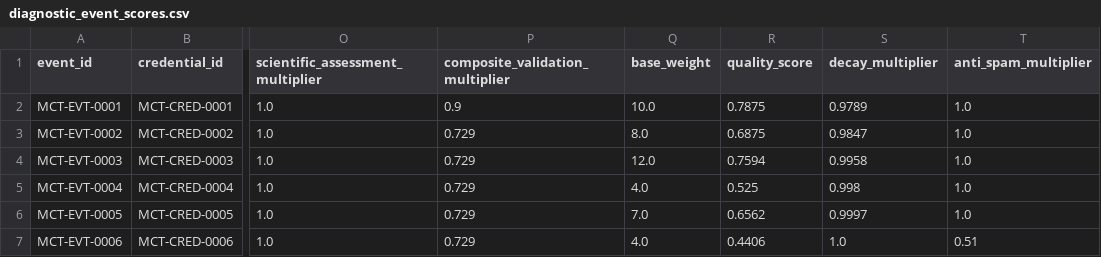
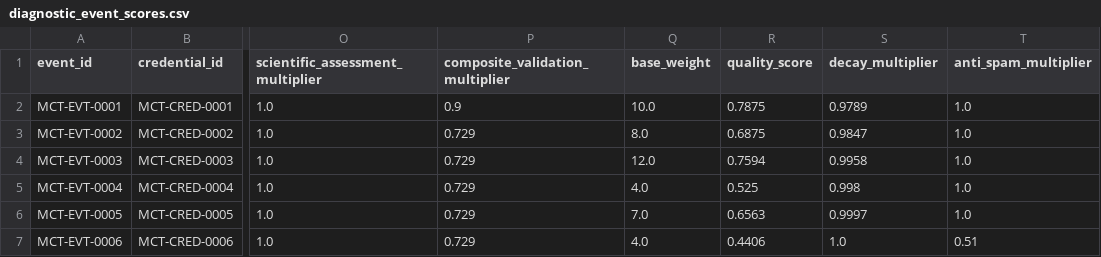
Before and after one commit to poiuy1v1/mct-provenance-credential-prototype, a CSV file: outputs/diagnostic_event_scores.csv, drawn as a sheet; only a part is shown, gaps mark what is left out; the diff names each change by its address in the sheet, - before the commit and + after, or states it on an @@ line.

```diff
--- a/outputs/diagnostic_event_scores.csv
+++ b/outputs/diagnostic_event_scores.csv
-R6 (quality_score): 0.6562
+R6 (quality_score): 0.6563
```
Also changed, not shown: outputs/verification_results.csv, 54 other files.
